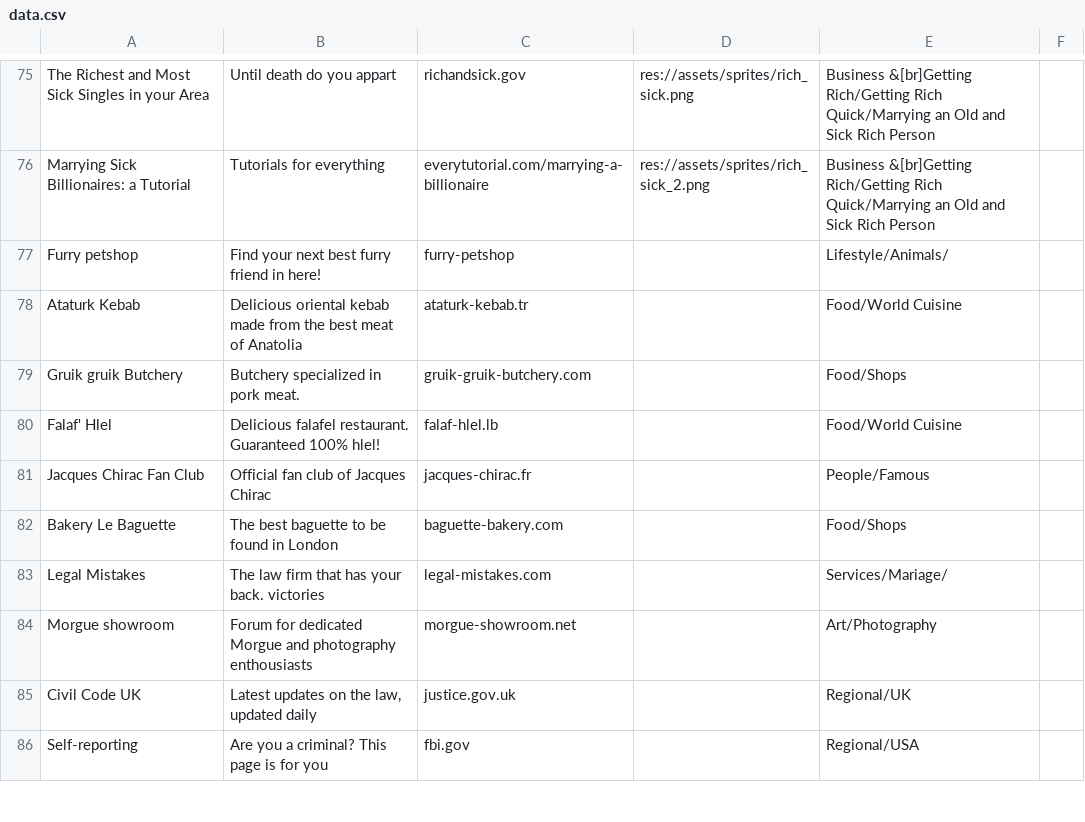
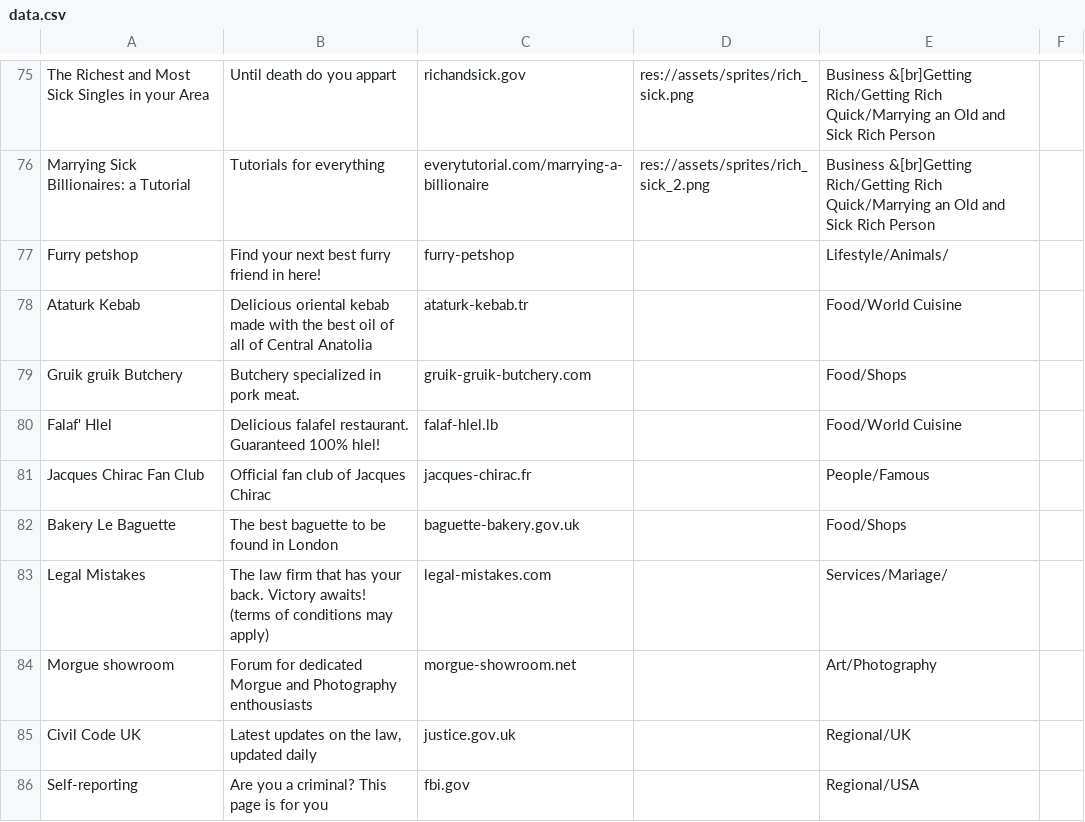
Before and after one commit to nbusser/LD-60, a CSV file: assets/data/data.csv, drawn as a sheet; only a part is shown, gaps mark what is left out.

```diff
--- a/assets/data/data.csv
+++ b/assets/data/data.csv
@@ -77,3 +77,3 @@ Marrying Sick Billionaires: a Tutorial;Tutorials for everything;everytutorial.co
 Furry petshop;Find your next best furry friend in here!;furry-petshop;;Lifestyle/Animals/
-Ataturk Kebab;Delicious oriental kebab made from the best meat of Anatolia;ataturk-kebab.tr;;Food/World Cuisine
+Ataturk Kebab;Delicious oriental kebab made with the best oil of all of Central Anatolia;ataturk-kebab.tr;;Food/World Cuisine
 Gruik gruik Butchery;Butchery specialized in pork meat.;gruik-gruik-butchery.com;;Food/Shops
@@ -81,5 +81,5 @@ Falaf' Hlel;Delicious falafel restaurant. Guaranteed 100% hlel!;falaf-hlel.lb;;F
 Jacques Chirac Fan Club;Official fan club of Jacques Chirac;jacques-chirac.fr;;People/Famous
-Bakery Le Baguette;The best baguette to be found in London;baguette-bakery.com;;Food/Shops
-Legal Mistakes;The law firm that has your back. victories;legal-mistakes.com;;Services/Mariage/
-Morgue showroom; Forum for dedicated Morgue and photography enthousiasts;morgue-showroom.net;;Art/Photography
+Bakery Le Baguette;The best baguette to be found in London;baguette-bakery.gov.uk;;Food/Shops
+Legal Mistakes;The law firm that has your back. Victory awaits! (terms of conditions may apply);legal-mistakes.com;;Services/Mariage/
+Morgue showroom; Forum for dedicated Morgue and Photography enthousiasts;morgue-showroom.net;;Art/Photography
 Civil Code UK;Latest updates on the law, updated daily;justice.gov.uk;;Regional/UK
```
Also changed, not shown: 2 other files.
